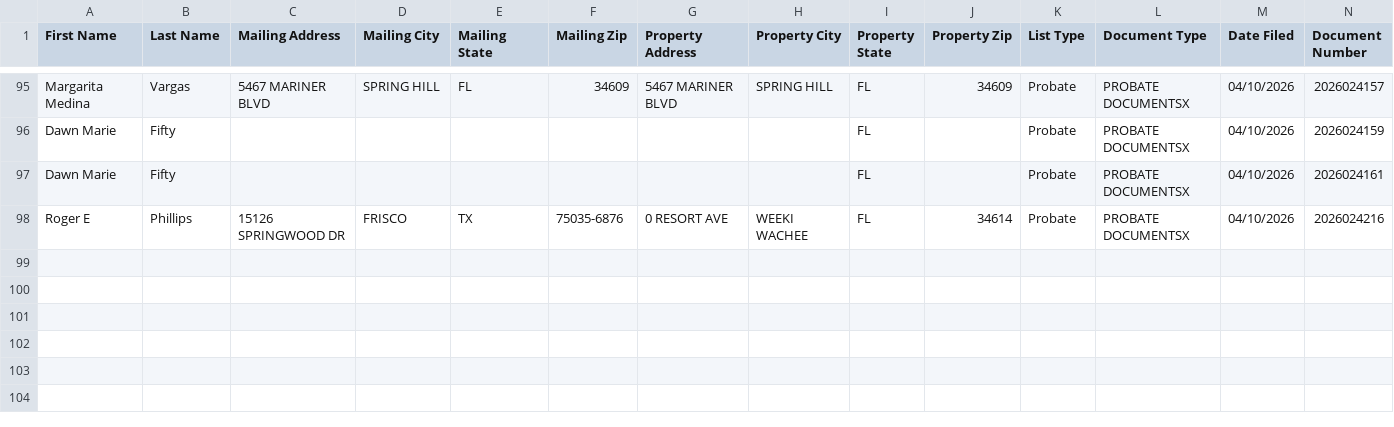
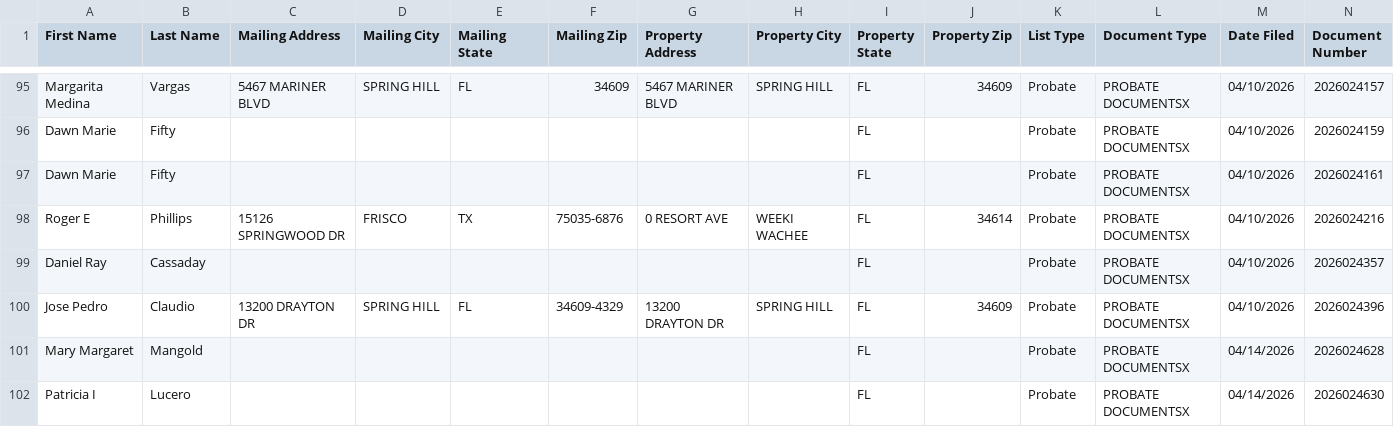
Before and after one commit to davidgunz13/hernando-lead-scraper, a CSV file: dashboard/datasift_export.csv, drawn as a sheet; only a part is shown, gaps mark what is left out; rows hold the shown columns only; the diff names each change by its address in the sheet, - before the commit and + after, or states it on an @@ line.

```diff
--- a/dashboard/datasift_export.csv
+++ b/dashboard/datasift_export.csv
+row 99: Daniel Ray | Cassaday |  |  |  |  |  |  | FL |  | Probate | PROBATE DOCUMENTSX | 04/10/2026 | 2026024357
+row 100: Jose Pedro | Claudio | 13200 DRAYTON DR | SPRING HILL | FL | 34609-4329 | 13200 DRAYTON DR | SPRING HILL | FL | 34609 | Probate | PROBATE DOCUMENTSX | 04/10/2026 | 2026024396
+row 101: Mary Margaret | Mangold |  |  |  |  |  |  | FL |  | Probate | PROBATE DOCUMENTSX | 04/14/2026 | 2026024628
+row 102: Patricia I | Lucero |  |  |  |  |  |  | FL |  | Probate | PROBATE DOCUMENTSX | 04/14/2026 | 2026024630
```
Also changed, not shown: data/datasift_export.csv, 2 other files.
